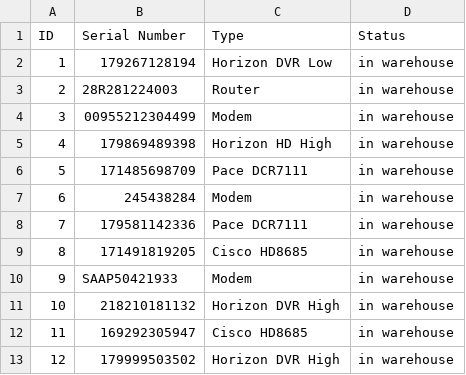
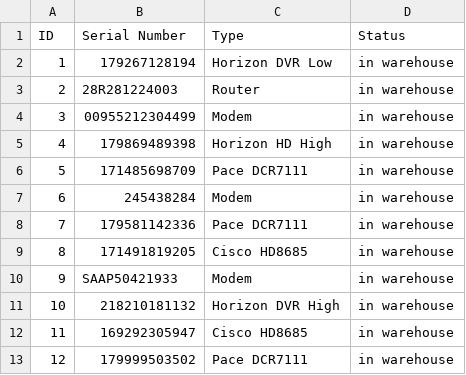
Before and after one commit to pawelpolski/warehousefx, a CSV file: Equipments.csv, drawn as a sheet.

```diff
--- a/Equipments.csv
+++ b/Equipments.csv
@@ -12,2 +12,2 @@ ID,Serial Number,Type,Status
 11,169292305947,Cisco HD8685,in warehouse
-12,179999503502,Horizon DVR High,in warehouse
+12,179999503502,Pace DCR7111,in warehouse
```
Also changed, not shown: 4 other files.
